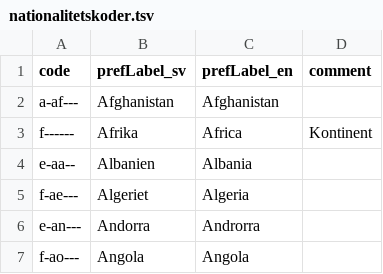
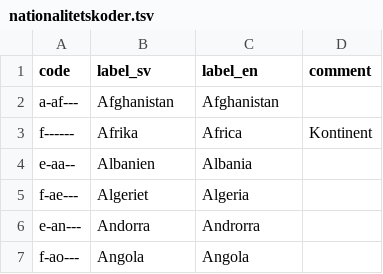
Before and after one commit to libris/definitions, a TSV file: source/nationalitetskoder.tsv, drawn as a sheet; only a part is shown.

Commit message:
Unify dataset construction using SPARQL and a base JSON-LD context

```diff
--- a/source/nationalitetskoder.tsv
+++ b/source/nationalitetskoder.tsv
@@ -1,2 +1,2 @@
-code	prefLabel_sv	prefLabel_en	comment	
+code	label_sv	label_en	comment	
 a-af---	Afghanistan	Afghanistan	
```
Also changed, not shown: source/landskoder.tsv, source/spraakkoder.tsv, 12 other files.
